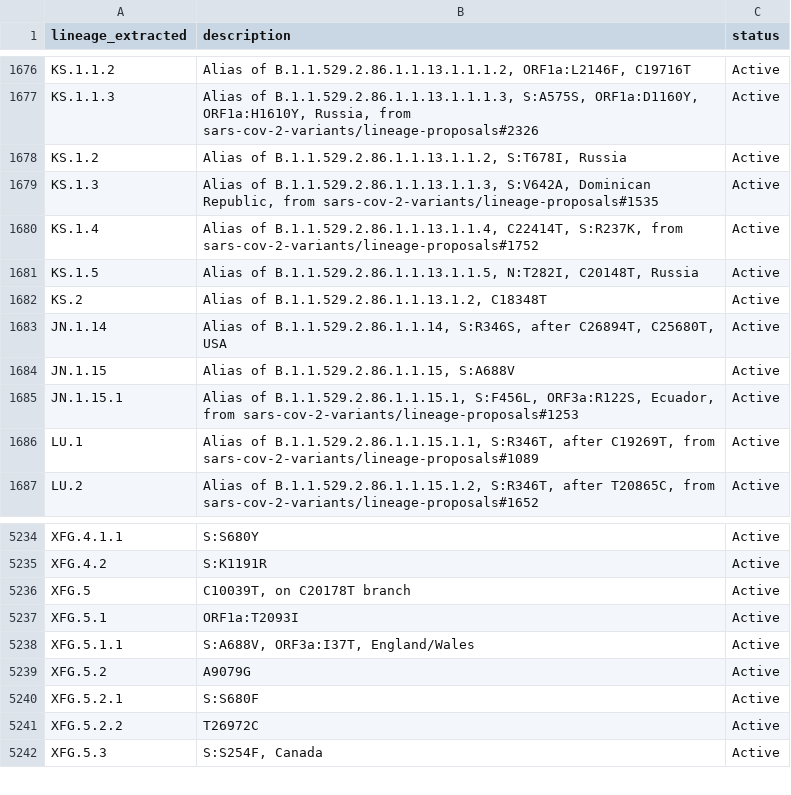
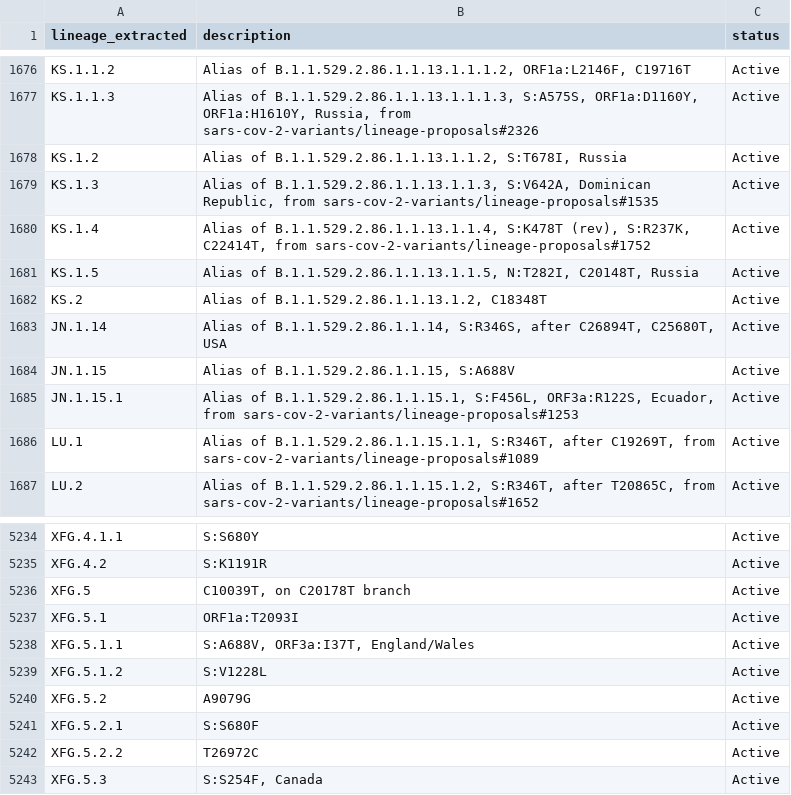
Before and after one commit to NW-PaGe/lineage_classifications, a CSV file: data/lineages.csv, drawn as a sheet; only a part is shown, gaps mark what is left out.

Commit message:
Commit from GitHub Actions (Lineages Pipeline)

```diff
--- a/data/lineages.csv
+++ b/data/lineages.csv
@@ -1679,3 +1679,3 @@ KS.1.2,"Alias of B.1.1.529.2.86.1.1.13.1.1.2, S:T678I, Russia",Active
 KS.1.3,"Alias of B.1.1.529.2.86.1.1.13.1.1.3, S:V642A, Dominican Republic, from sars-cov-2-variants/lineage-proposals#1535",Active
-KS.1.4,"Alias of B.1.1.529.2.86.1.1.13.1.1.4, C22414T, S:R237K, from sars-cov-2-variants/lineage-proposals#1752",Active
+KS.1.4,"Alias of B.1.1.529.2.86.1.1.13.1.1.4, S:K478T (rev), S:R237K, C22414T, from sars-cov-2-variants/lineage-proposals#1752",Active
 KS.1.5,"Alias of B.1.1.529.2.86.1.1.13.1.1.5, N:T282I, C20148T, Russia",Active
@@ -5238,2 +5238,3 @@ XFG.5.1,ORF1a:T2093I,Active
 XFG.5.1.1,"S:A688V, ORF3a:I37T, England/Wales",Active
+XFG.5.1.2,S:V1228L,Active
 XFG.5.2,A9079G,Active
```
